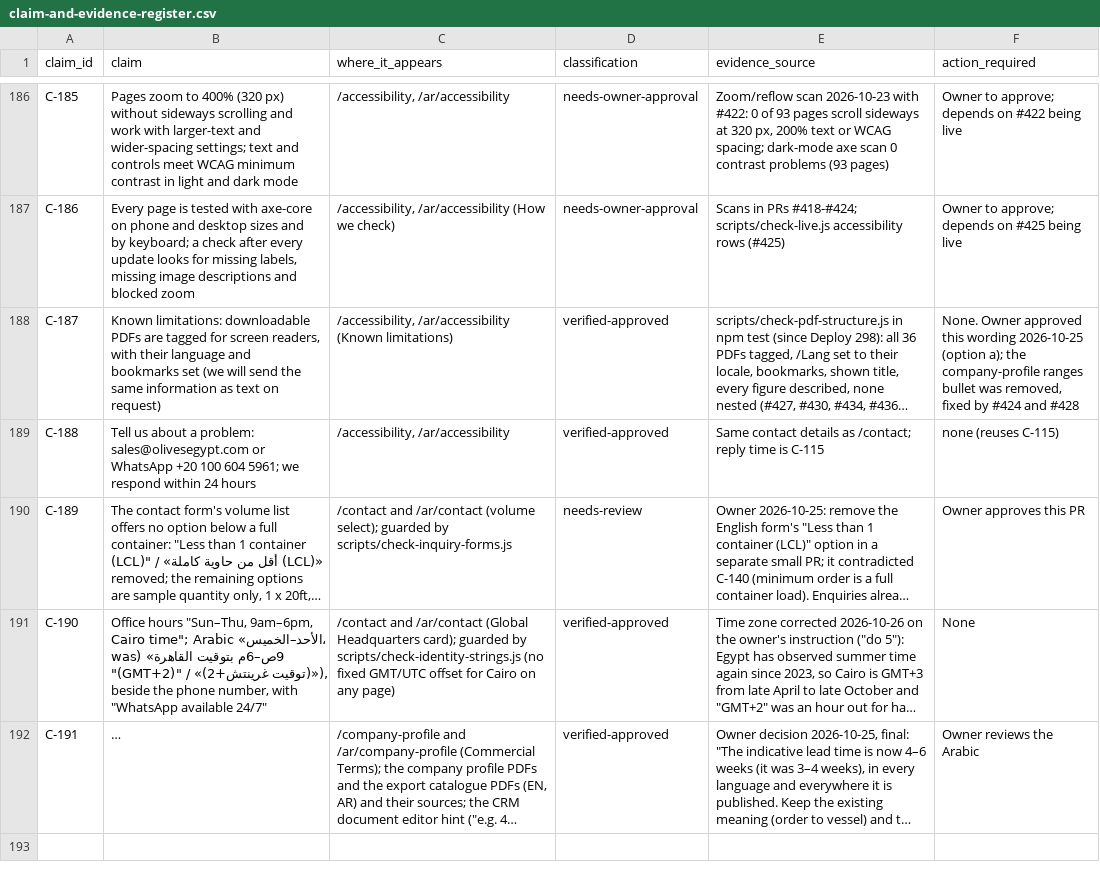
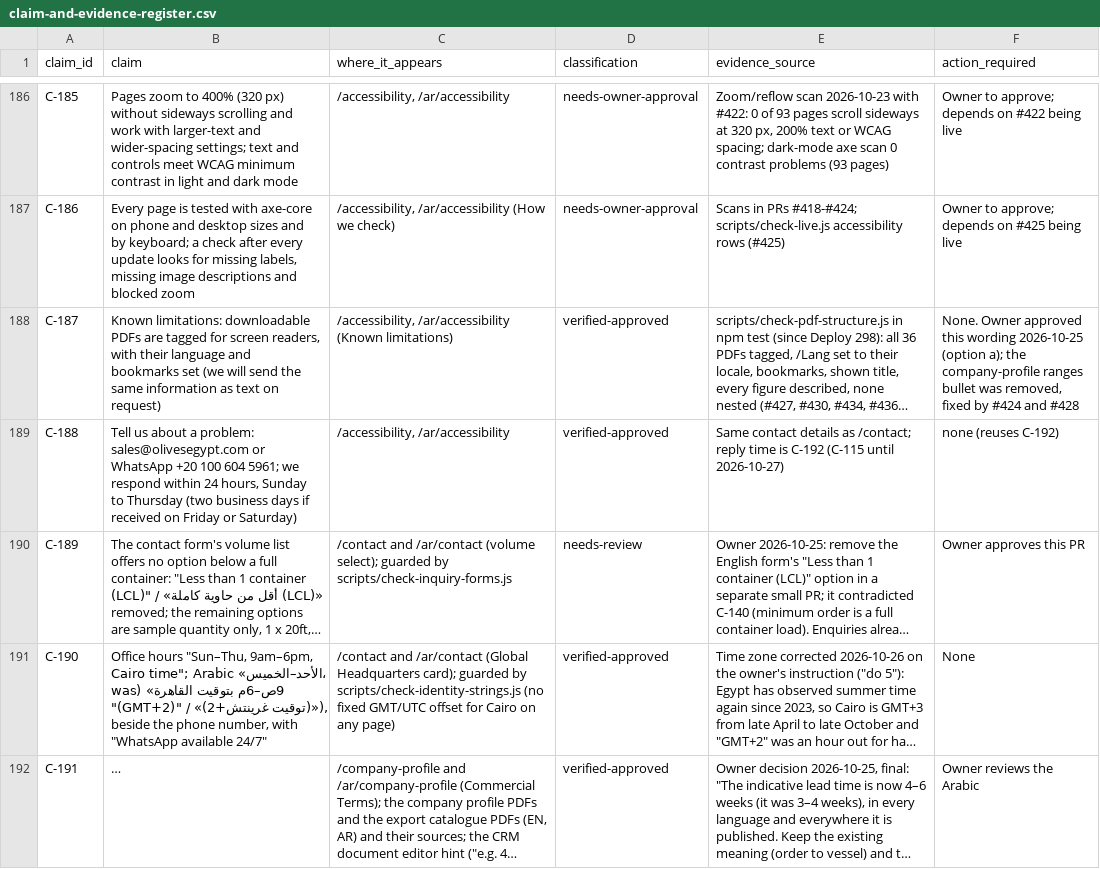
Before and after one commit to Mohamed00076/olivesegypt-site, a CSV file: docs/claim-and-evidence-register.csv, drawn as a sheet; only a part is shown, gaps mark what is left out; long unchanged cells end in …; the diff covers the shown part only; the diff names each change by its address in the sheet, - before the commit and + after, or states it on an @@ line.

```diff
--- a/docs/claim-and-evidence-register.csv
+++ b/docs/claim-and-evidence-register.csv
-B189 (claim): …within 24 hours
+B189 (claim): …within 24 hours, Sunday to Thursday (two business days if received on Friday or Saturday)
-E189 (evidence_source): …time is C-115
+E189 (evidence_source): …time is C-192 (C-115 until 2026-10-27)
-F189 (action_required): none (reuses C-115)
+F189 (action_required): none (reuses C-192)
```
Also changed, not shown: 1 added row and 4 edited cells elsewhere in this file, 39 other files.
